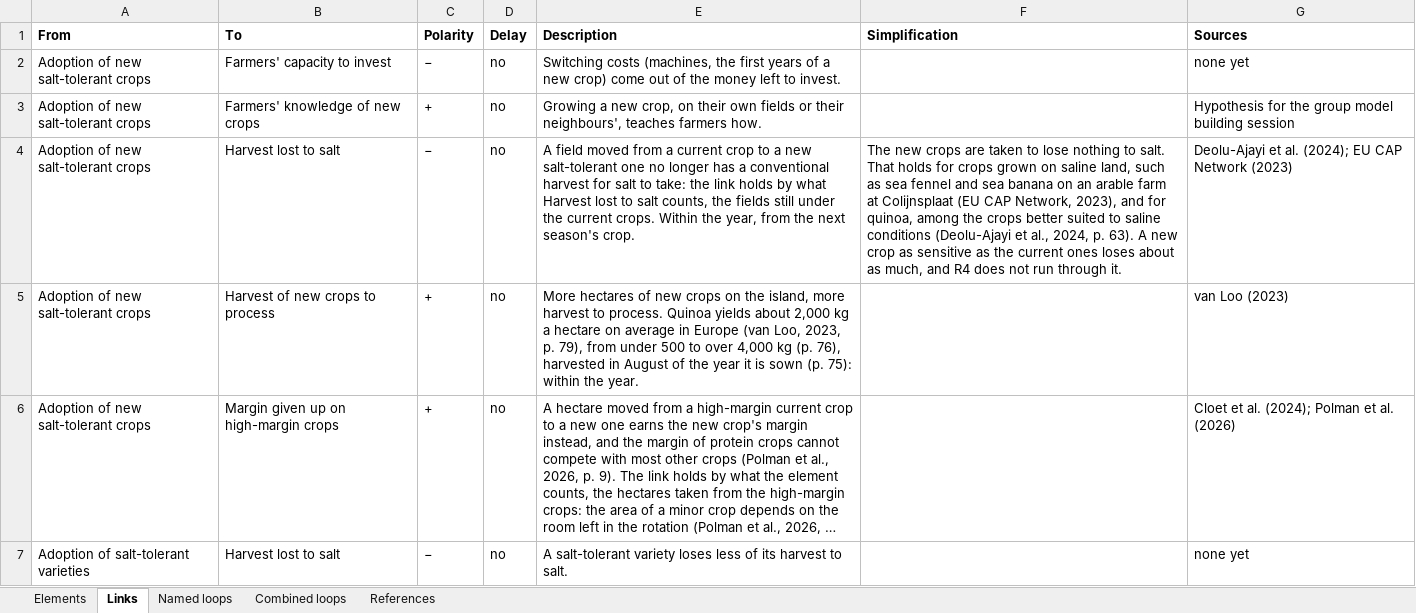
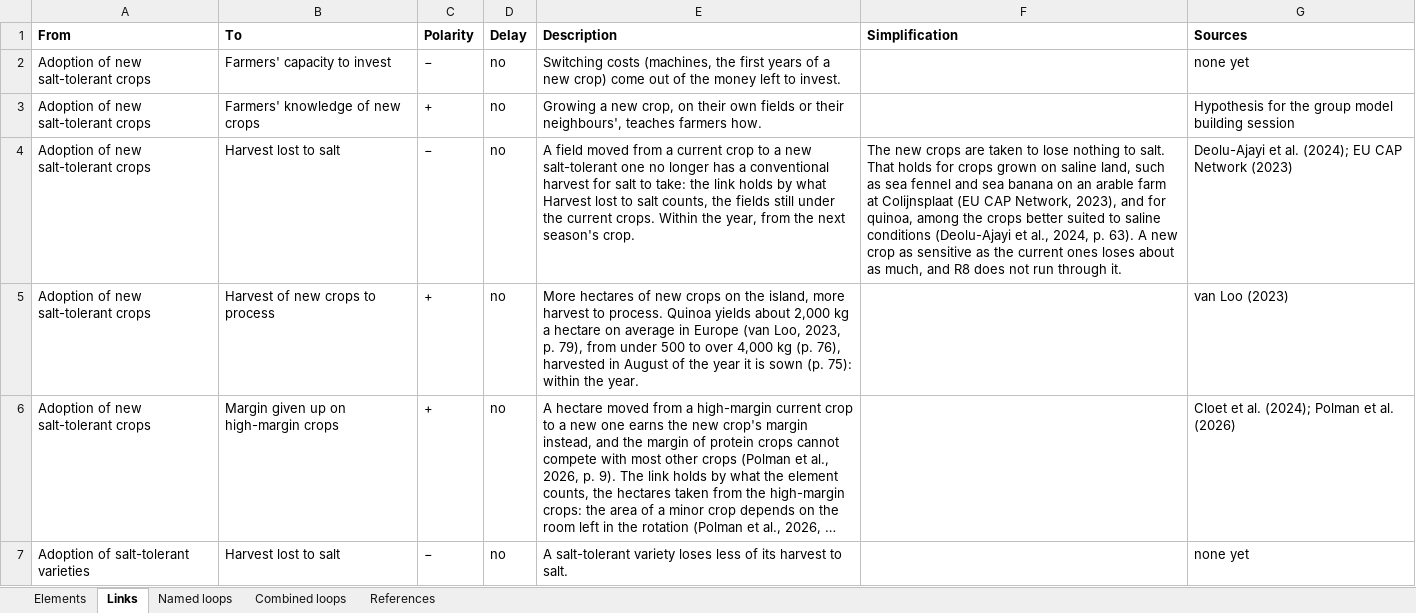
Before and after one commit to jordyzuidam2003-bot/zeeland-cld, an Excel workbook: docs/table.xlsx, sheet Links, drawn as a sheet; only a part is shown; long unchanged cells end in …; values as stored, in another font and other column widths than the file's, no borders; the diff covers the shown part only; the diff names each change by its address in the sheet, - before the commit and + after, or states it on an @@ line.

```diff
--- a/docs/table.xlsx (sheet Links)
+++ b/docs/table.xlsx (sheet Links)
-F4 (Simplification): …much, and R4 does not…
+F4 (Simplification): …much, and R8 does not…
```
Also changed, not shown: 3 edited cells elsewhere in this sheet, sheet Named loops, sheet Combined loops, 40 other files.
